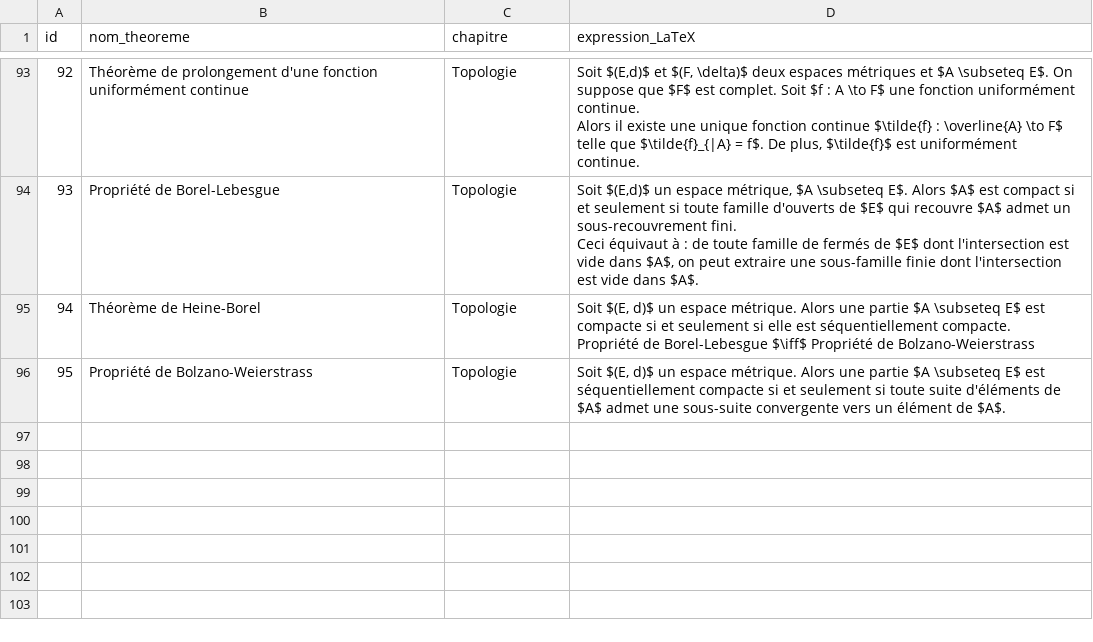
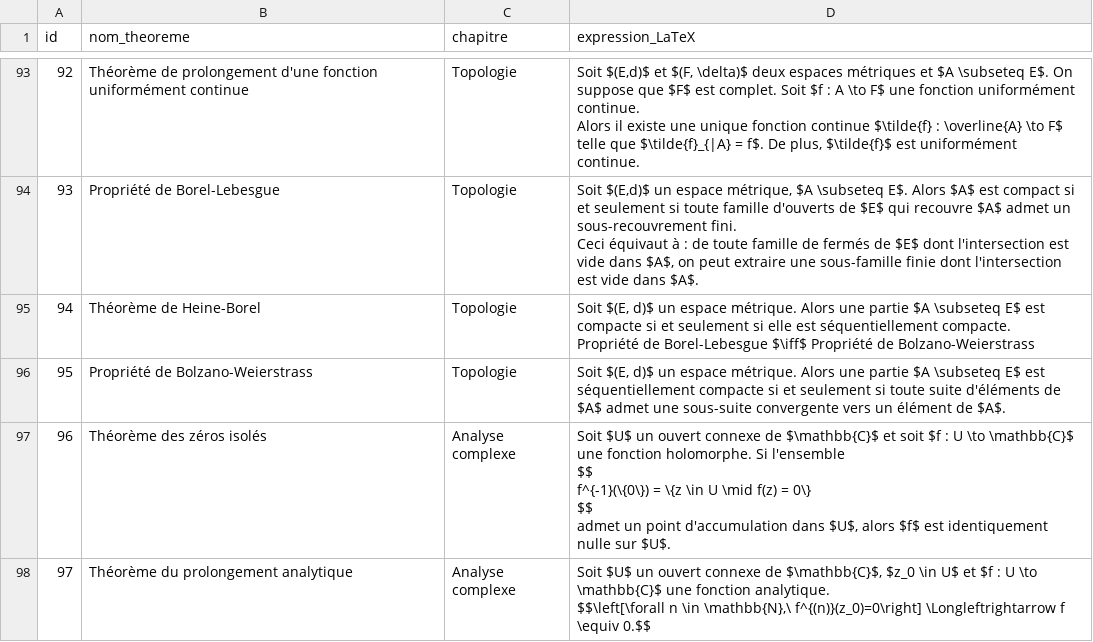
Before and after one commit to gtentillier/revisions_agreg, a CSV file: data/liste_theoremes.csv, drawn as a sheet; only a part is shown, gaps mark what is left out.

```diff
--- a/data/liste_theoremes.csv
+++ b/data/liste_theoremes.csv
@@ -666 +666,9 @@ Propriété de Borel-Lebesgue $\iff$ Propriété de Bolzano-Weierstrass"
 95,Propriété de Bolzano-Weierstrass,Topologie,"Soit $(E, d)$ un espace métrique. Alors une partie $A \subseteq E$ est séquentiellement compacte si et seulement si toute suite d'éléments de $A$ admet une sous-suite convergente vers un élément de $A$."
+96,Théorème des zéros isolés,Analyse complexe,"Soit $U$ un ouvert connexe de $\mathbb{C}$ et soit $f : U \to \mathbb{C}$ une fonction holomorphe. Si l'ensemble
+$$
+f^{-1}(\{0\}) = \{z \in U \mid f(z) = 0\}
+$$
+admet un point d'accumulation dans $U$, alors $f$ est identiquement nulle sur $U$."
+97,Théorème du prolongement analytique,Analyse complexe,"Soit $U$ un ouvert connexe de $\mathbb{C}$, $z_0 \in U$ et $f : U \to \mathbb{C}$ une fonction analytique.
+
+$$\left[\forall n \in \mathbb{N},\ f^{(n)}(z_0)=0\right] \Longleftrightarrow f \equiv 0.$$"
```
Also changed, not shown: 2 other files.
